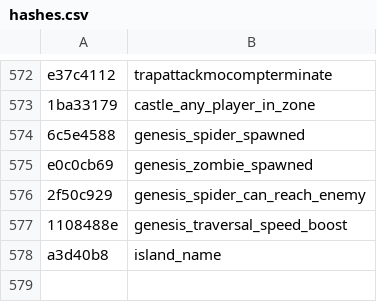
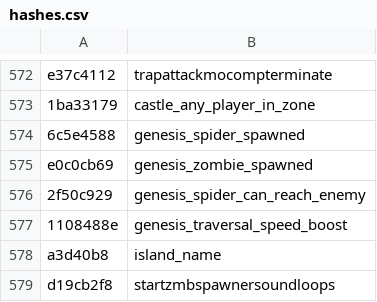
Before and after one commit to Jake-NotTheMuss/t7-hashes, a CSV file: hashes.csv, drawn as a sheet; only a part is shown, gaps mark what is left out.

Commit message:
Add hashes

```diff
--- a/hashes.csv
+++ b/hashes.csv
@@ -578 +578,2 @@ e0c0cb69,genesis_zombie_spawned
 a3d40b8,island_name
+d19cb2f8,startzmbspawnersoundloops
```
